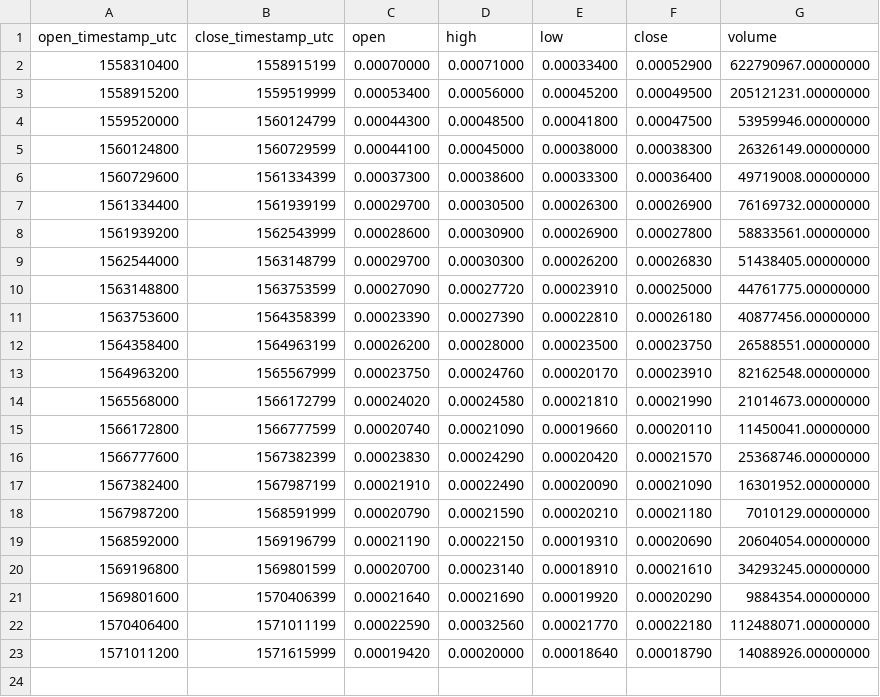
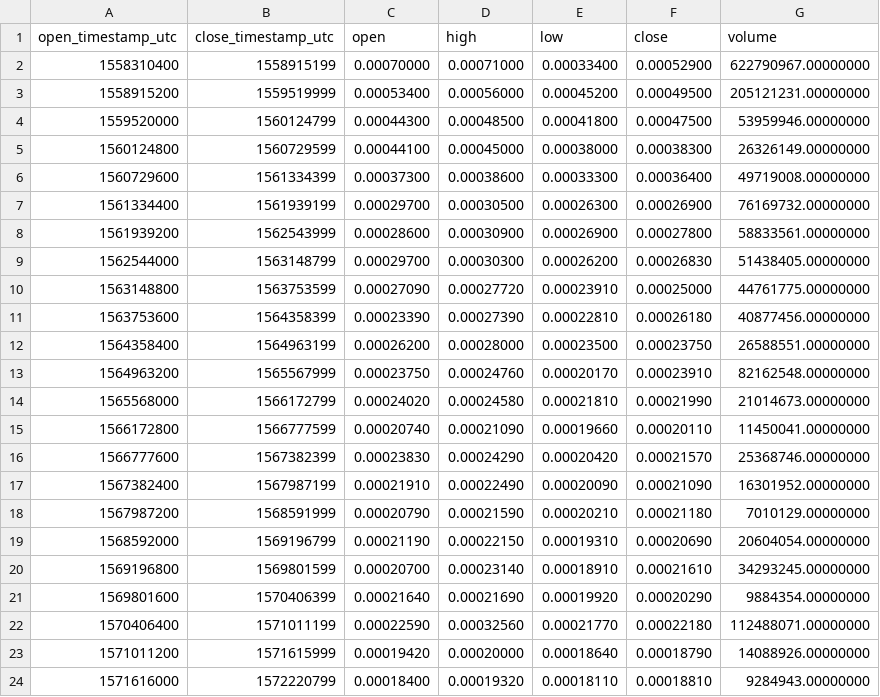
Before and after one commit to cryptobigbro/binance-TFUELBNB, a CSV file: binance-TFUELBNB-1w.csv, drawn as a sheet; the diff names each change by its address in the sheet, - before the commit and + after, or states it on an @@ line.

```diff
--- a/binance-TFUELBNB-1w.csv
+++ b/binance-TFUELBNB-1w.csv
+row 24: 1571616000 | 1572220799 | 0.00018400 | 0.00019320 | 0.00018110 | 0.00018810 | 9284943.00000000
```
Also changed, not shown: binance-TFUELBNB-1d.csv, binance-TFUELBNB-1h.csv.
